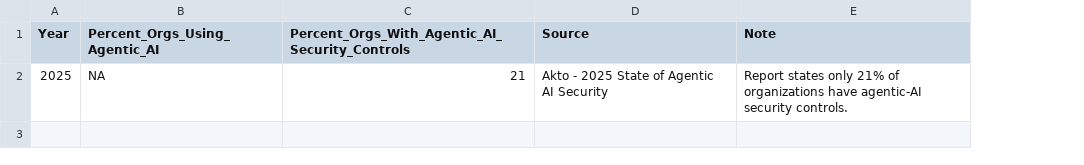
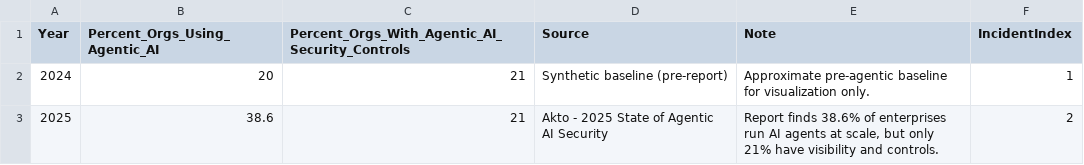
Before and after one commit to muhammadali382/trust-paradox-agentic-ai-security, a CSV file: dataset/adoption_stats.csv, drawn as a sheet; addresses are those after the commit; the diff names each change by its address in the sheet, - before the commit and + after, or states it on an @@ line.

Commit message:
Moving figures and tables from local repo to remote repo

```diff
--- a/dataset/adoption_stats.csv
+++ b/dataset/adoption_stats.csv
+column F (IncidentIndex), row 3: 2
+row 2: 2024 | 20 | 21 | Synthetic baseline (pre-report) | Approximate pre-agentic baseline for visualization only. | 1
-B3 (Percent_Orgs_Using_Agentic_AI): NA
+B3 (Percent_Orgs_Using_Agentic_AI): 38.6
-E3 (Note): Report states only 21% of organizations have agentic-AI security controls.
+E3 (Note): Report finds 38.6% of enterprises run AI agents at scale, but only 21% have visibility and controls.
```
Also changed, not shown: 31 other files.
